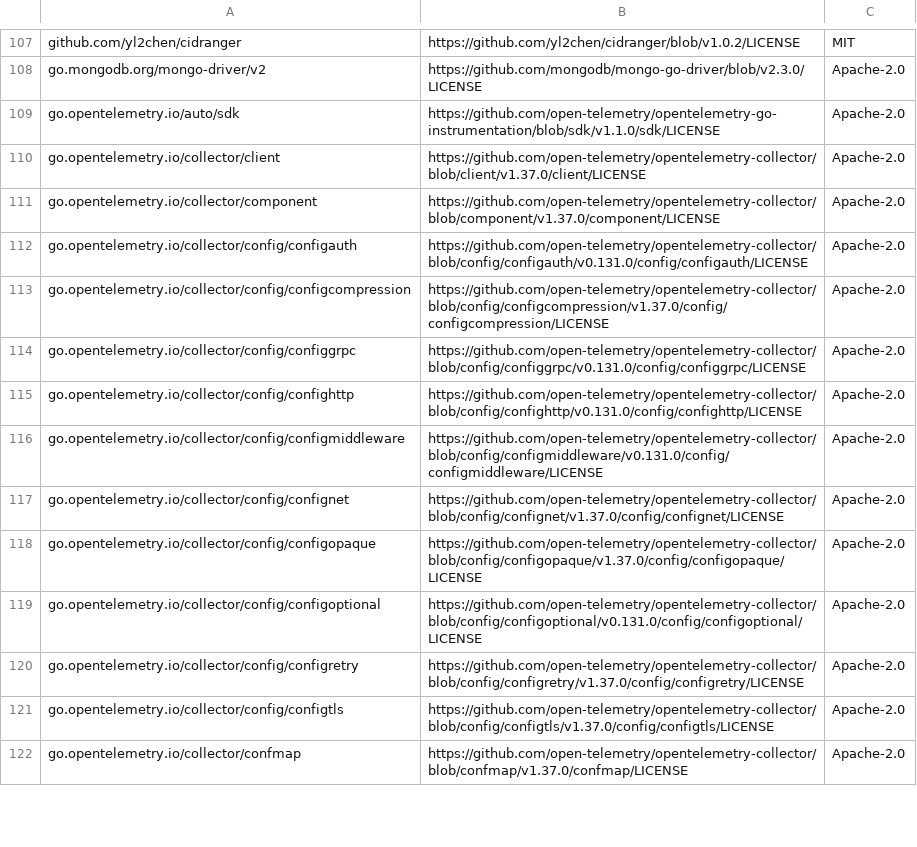
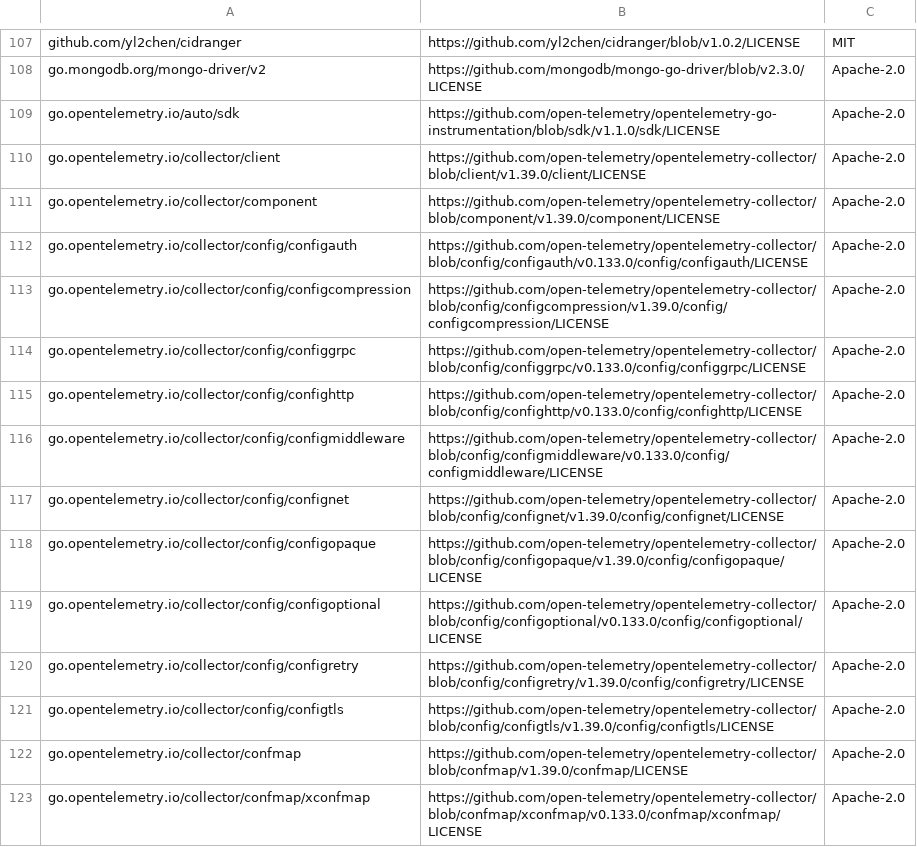
Before and after one commit to Bisman-Singh/opentelemetry-ebpf-instrumentation, a CSV file: third_party_licenses.csv, drawn as a sheet; only a part is shown, gaps mark what is left out; the diff covers the shown part only.

Commit message:
Upgrade to OTel Collector v0.133.0 (#514)

```diff
--- a/third_party_licenses.csv
+++ b/third_party_licenses.csv
@@ -109,14 +109,15 @@ go.mongodb.org/mongo-driver/v2,https://github.com/mongodb/mongo-go-driver/blob/v
 go.opentelemetry.io/auto/sdk,https://github.com/open-telemetry/opentelemetry-go-instrumentation/blob/sdk/v1.1.0/sdk/LICENSE,Apache-2.0
-go.opentelemetry.io/collector/client,https://github.com/open-telemetry/opentelemetry-collector/blob/client/v1.37.0/client/LICENSE,Apache-2.0
-go.opentelemetry.io/collector/component,https://github.com/open-telemetry/opentelemetry-collector/blob/component/v1.37.0/component/LICENSE,Apache-2.0
-go.opentelemetry.io/collector/config/configauth,https://github.com/open-telemetry/opentelemetry-collector/blob/config/configauth/v0.131.0/config/configauth/LICENSE,Apache-2.0
-go.opentelemetry.io/collector/config/configcompression,https://github.com/open-telemetry/opentelemetry-collector/blob/config/configcompression/v1.37.0/config/configcompression/LICENSE,Apache-2.0
-go.opentelemetry.io/collector/config/configgrpc,https://github.com/open-telemetry/opentelemetry-collector/blob/config/configgrpc/v0.131.0/config/configgrpc/LICENSE,Apache-2.0
-go.opentelemetry.io/collector/config/confighttp,https://github.com/open-telemetry/opentelemetry-collector/blob/config/confighttp/v0.131.0/config/confighttp/LICENSE,Apache-2.0
-go.opentelemetry.io/collector/config/configmiddleware,https://github.com/open-telemetry/opentelemetry-collector/blob/config/configmiddleware/v0.131.0/config/configmiddleware/LICENSE,Apache-2.0
-go.opentelemetry.io/collector/config/confignet,https://github.com/open-telemetry/opentelemetry-collector/blob/config/confignet/v1.37.0/config/confignet/LICENSE,Apache-2.0
-go.opentelemetry.io/collector/config/configopaque,https://github.com/open-telemetry/opentelemetry-collector/blob/config/configopaque/v1.37.0/config/configopaque/LICENSE,Apache-2.0
-go.opentelemetry.io/collector/config/configoptional,https://github.com/open-telemetry/opentelemetry-collector/blob/config/configoptional/v0.131.0/config/configoptional/LICENSE,Apache-2.0
-go.opentelemetry.io/collector/config/configretry,https://github.com/open-telemetry/opentelemetry-collector/blob/config/configretry/v1.37.0/config/configretry/LICENSE,Apache-2.0
-go.opentelemetry.io/collector/config/configtls,https://github.com/open-telemetry/opentelemetry-collector/blob/config/configtls/v1.37.0/config/configtls/LICENSE,Apache-2.0
-go.opentelemetry.io/collector/confmap,https://github.com/open-telemetry/opentelemetry-collector/blob/confmap/v1.37.0/confmap/LICENSE,Apache-2.0
+go.opentelemetry.io/collector/client,https://github.com/open-telemetry/opentelemetry-collector/blob/client/v1.39.0/client/LICENSE,Apache-2.0
+go.opentelemetry.io/collector/component,https://github.com/open-telemetry/opentelemetry-collector/blob/component/v1.39.0/component/LICENSE,Apache-2.0
+go.opentelemetry.io/collector/config/configauth,https://github.com/open-telemetry/opentelemetry-collector/blob/config/configauth/v0.133.0/config/configauth/LICENSE,Apache-2.0
+go.opentelemetry.io/collector/config/configcompression,https://github.com/open-telemetry/opentelemetry-collector/blob/config/configcompression/v1.39.0/config/configcompression/LICENSE,Apache-2.0
+go.opentelemetry.io/collector/config/configgrpc,https://github.com/open-telemetry/opentelemetry-collector/blob/config/configgrpc/v0.133.0/config/configgrpc/LICENSE,Apache-2.0
+go.opentelemetry.io/collector/config/confighttp,https://github.com/open-telemetry/opentelemetry-collector/blob/config/confighttp/v0.133.0/config/confighttp/LICENSE,Apache-2.0
+go.opentelemetry.io/collector/config/configmiddleware,https://github.com/open-telemetry/opentelemetry-collector/blob/config/configmiddleware/v0.133.0/config/configmiddleware/LICENSE,Apache-2.0
+go.opentelemetry.io/collector/config/confignet,https://github.com/open-telemetry/opentelemetry-collector/blob/config/confignet/v1.39.0/config/confignet/LICENSE,Apache-2.0
+go.opentelemetry.io/collector/config/configopaque,https://github.com/open-telemetry/opentelemetry-collector/blob/config/configopaque/v1.39.0/config/configopaque/LICENSE,Apache-2.0
+go.opentelemetry.io/collector/config/configoptional,https://github.com/open-telemetry/opentelemetry-collector/blob/config/configoptional/v0.133.0/config/configoptional/LICENSE,Apache-2.0
+go.opentelemetry.io/collector/config/configretry,https://github.com/open-telemetry/opentelemetry-collector/blob/config/configretry/v1.39.0/config/configretry/LICENSE,Apache-2.0
+go.opentelemetry.io/collector/config/configtls,https://github.com/open-telemetry/opentelemetry-collector/blob/config/configtls/v1.39.0/config/configtls/LICENSE,Apache-2.0
+go.opentelemetry.io/collector/confmap,https://github.com/open-telemetry/opentelemetry-collector/blob/confmap/v1.39.0/confmap/LICENSE,Apache-2.0
+go.opentelemetry.io/collector/confmap/xconfmap,https://github.com/open-telemetry/opentelemetry-collector/blob/confmap/xconfmap/v0.133.0/confmap/xconfmap/LICENSE,Apache-2.0
```
Also changed, not shown: 25 edited cells elsewhere in this file, 2 other files.
